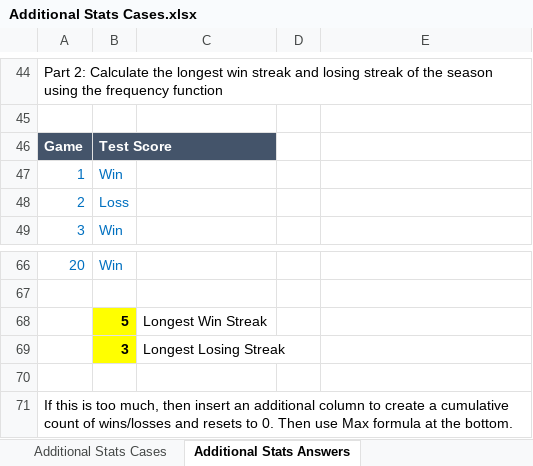
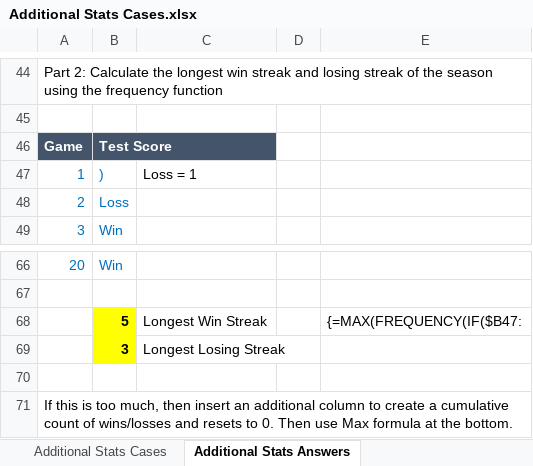
Before and after one commit to jklinges/Excel-Finance, an Excel workbook: Additional Stats Cases.xlsx, sheet Additional Stats Answers, drawn as a sheet; only a part is shown, gaps mark what is left out; values as stored, in another font and other column widths than the file's, no borders; the diff names each change by its address in the sheet, - before the commit and + after, or states it on an @@ line.

```diff
--- a/Additional Stats Cases.xlsx (sheet Additional Stats Answers)
+++ b/Additional Stats Cases.xlsx (sheet Additional Stats Answers)
-B47: Win
+B47: )
-C47: (empty)
+C47: Loss = 1
-E68: (empty)
+E68: {=MAX(FREQUENCY(IF($B47:
```
Also changed, not shown: CCC Case.xlsx, LTV of Customer Case.xlsx, 3 other files.
